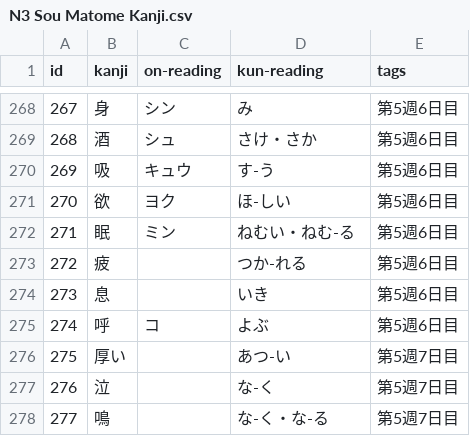
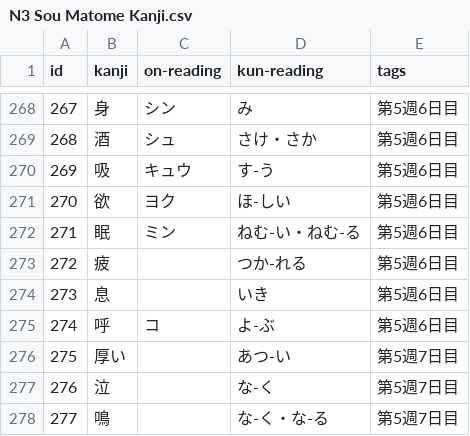
Before and after one commit to nillsondg/japanese_corpus, a CSV file: N3 Sou Matome Kanji.csv, drawn as a sheet; only a part is shown, gaps mark what is left out.

Commit message:
Fixed 5.6

```diff
--- a/N3 Sou Matome Kanji.csv
+++ b/N3 Sou Matome Kanji.csv
@@ -271,6 +271,6 @@ id,kanji,on-reading,kun-reading,tags
 270,欲,ヨク,ほ-しい,第5週6日目
-271,眠,ミン,ねむい・ねむ-る,第5週6日目
+271,眠,ミン,ねむ-い・ねむ-る,第5週6日目
 272,疲,,つか-れる,第5週6日目
 273,息,,いき,第5週6日目
-274,呼,コ,よぶ,第5週6日目
+274,呼,コ,よ-ぶ,第5週6日目
 275,厚い,,あつ-い,第5週7日目
```
